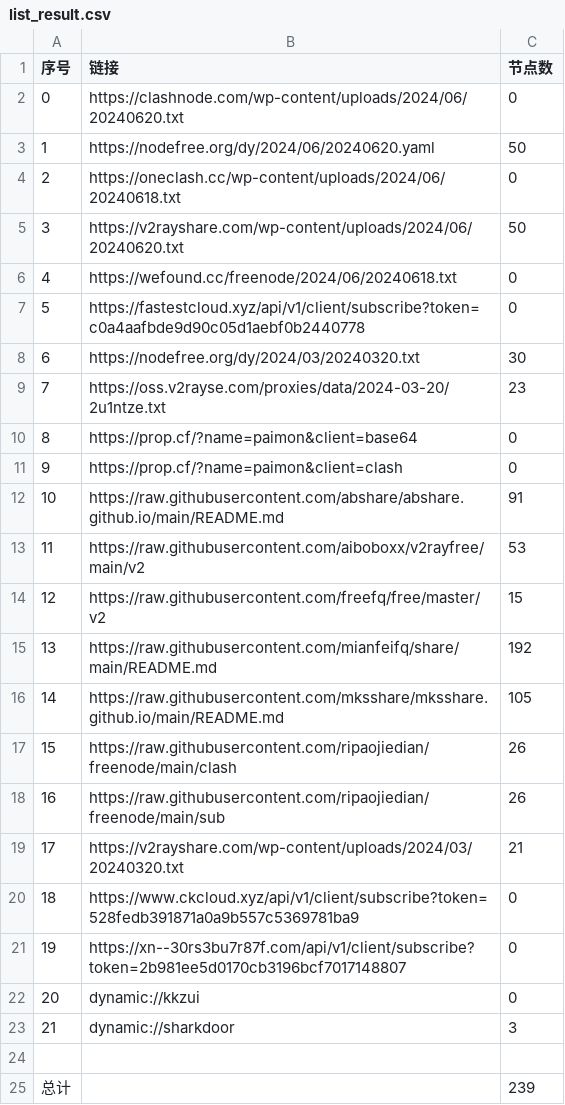
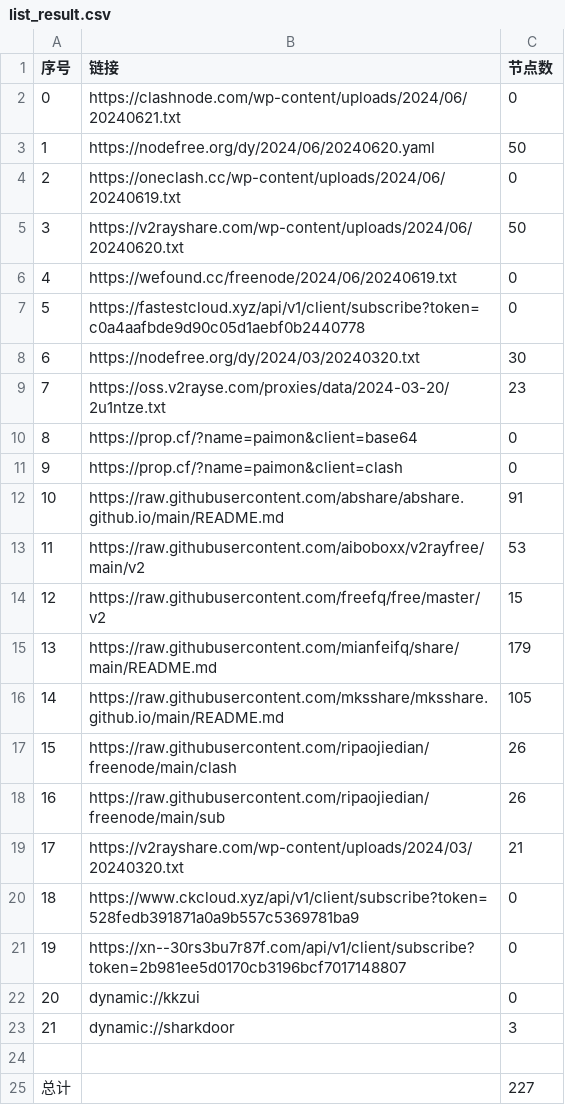
Before and after one commit to zyj68/AutoMergePublicNodes, a CSV file: list_result.csv, drawn as a sheet.

```diff
--- a/list_result.csv
+++ b/list_result.csv
@@ -1,7 +1,7 @@
 序号,链接,节点数
-0,https://clashnode.com/wp-content/uploads/2024/06/20240620.txt,0
+0,https://clashnode.com/wp-content/uploads/2024/06/20240621.txt,0
 1,https://nodefree.org/dy/2024/06/20240620.yaml,50
-2,https://oneclash.cc/wp-content/uploads/2024/06/20240618.txt,0
+2,https://oneclash.cc/wp-content/uploads/2024/06/20240619.txt,0
 3,https://v2rayshare.com/wp-content/uploads/2024/06/20240620.txt,50
-4,https://wefound.cc/freenode/2024/06/20240618.txt,0
+4,https://wefound.cc/freenode/2024/06/20240619.txt,0
 5,https://fastestcloud.xyz/api/v1/client/subscribe?token=c0a4aafbde9d90c05d1aebf0b2440778,0
@@ -14,3 +14,3 @@
 12,https://raw.githubusercontent.com/freefq/free/master/v2,15
-13,https://raw.githubusercontent.com/mianfeifq/share/main/README.md,192
+13,https://raw.githubusercontent.com/mianfeifq/share/main/README.md,179
 14,https://raw.githubusercontent.com/mksshare/mksshare.github.io/main/README.md,105
@@ -24,2 +24,2 @@
 
-总计,,239
+总计,,227
```
Also changed, not shown: 12 other files.
